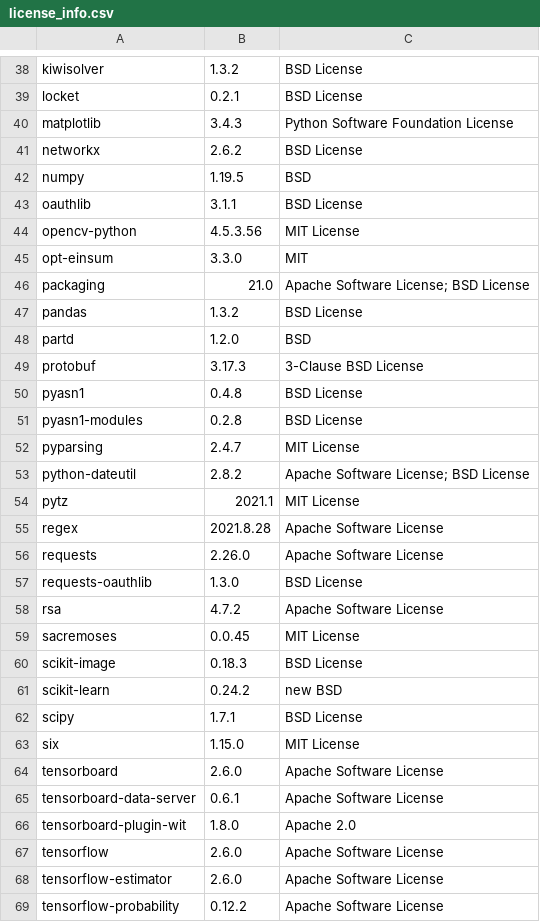
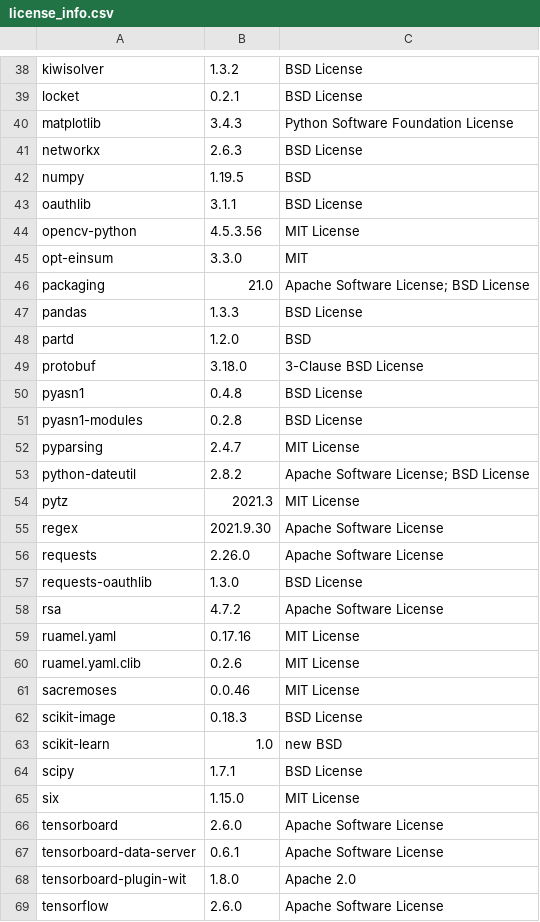
Before and after one commit to SeldonIO/alibi-detect, a CSV file: licenses/license_info.csv, drawn as a sheet; only a part is shown, gaps mark what is left out; the shorter side is filled out with more unchanged rows; the diff covers the shown part only.

Commit message:
update licenses

```diff
--- a/licenses/license_info.csv
+++ b/licenses/license_info.csv
@@ -40,3 +40,3 @@
 "matplotlib","3.4.3","Python Software Foundation License"
-"networkx","2.6.2","BSD License"
+"networkx","2.6.3","BSD License"
 "numpy","1.19.5","BSD"
@@ -46,5 +46,5 @@
 "packaging","21.0","Apache Software License; BSD License"
-"pandas","1.3.2","BSD License"
+"pandas","1.3.3","BSD License"
 "partd","1.2.0","BSD"
-"protobuf","3.17.3","3-Clause BSD License"
+"protobuf","3.18.0","3-Clause BSD License"
 "pyasn1","0.4.8","BSD License"
@@ -53,4 +53,4 @@
 "python-dateutil","2.8.2","Apache Software License; BSD License"
-"pytz","2021.1","MIT License"
-"regex","2021.8.28","Apache Software License"
+"pytz","2021.3","MIT License"
+"regex","2021.9.30","Apache Software License"
 "requests","2.26.0","Apache Software License"
@@ -58,5 +58,7 @@
 "rsa","4.7.2","Apache Software License"
-"sacremoses","0.0.45","MIT License"
+"ruamel.yaml","0.17.16","MIT License"
+"ruamel.yaml.clib","0.2.6","MIT License"
+"sacremoses","0.0.46","MIT License"
 "scikit-image","0.18.3","BSD License"
-"scikit-learn","0.24.2","new BSD"
+"scikit-learn","1.0","new BSD"
 "scipy","1.7.1","BSD License"
```
Also changed, not shown: 15 edited cells elsewhere in this file, licenses/license_info.no_versions.csv, 1 other file.
